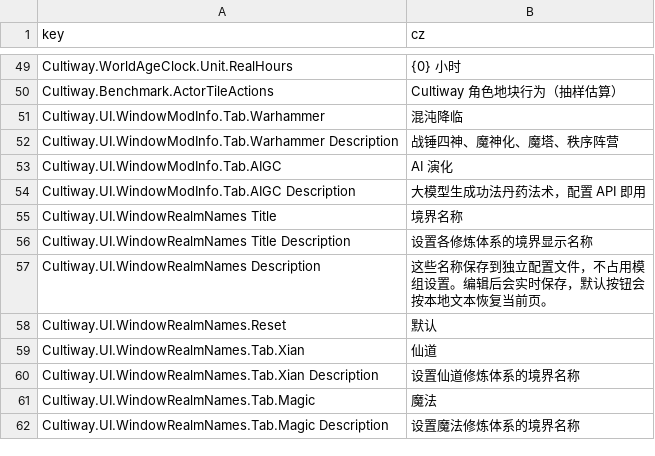
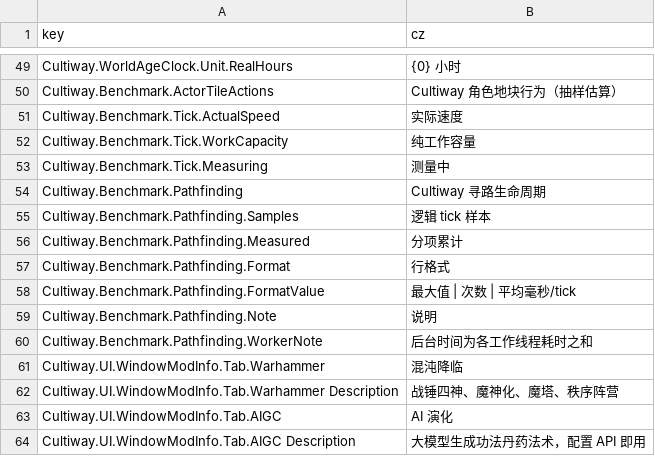
Before and after one commit to inmny/Cultiway-Reborn, a CSV file: Locales/ui.csv, drawn as a sheet; only a part is shown, gaps mark what is left out; the shorter side is filled out with more unchanged rows.

```diff
--- a/Locales/ui.csv
+++ b/Locales/ui.csv
@@ -50,2 +50,12 @@ Cultiway.WorldAgeClock.Unit.RealHours,{0} 小时
 Cultiway.Benchmark.ActorTileActions,Cultiway 角色地块行为（抽样估算）
+Cultiway.Benchmark.Tick.ActualSpeed,实际速度
+Cultiway.Benchmark.Tick.WorkCapacity,纯工作容量
+Cultiway.Benchmark.Tick.Measuring,测量中
+Cultiway.Benchmark.Pathfinding,Cultiway 寻路生命周期
+Cultiway.Benchmark.Pathfinding.Samples,逻辑 tick 样本
+Cultiway.Benchmark.Pathfinding.Measured,分项累计
+Cultiway.Benchmark.Pathfinding.Format,行格式
+Cultiway.Benchmark.Pathfinding.FormatValue,最大值 | 次数 | 平均毫秒/tick
+Cultiway.Benchmark.Pathfinding.Note,说明
+Cultiway.Benchmark.Pathfinding.WorkerNote,后台时间为各工作线程耗时之和
 Cultiway.UI.WindowModInfo.Tab.Warhammer,混沌降临
```
Also changed, not shown: 10 other files.
